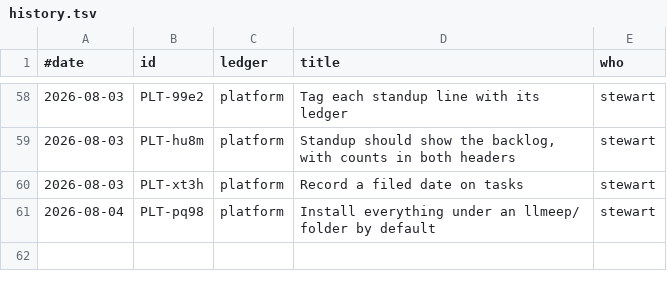
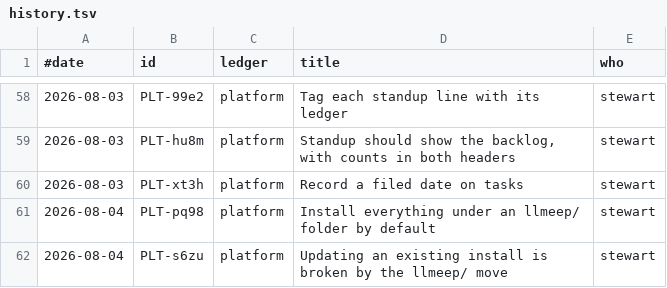
Before and after one commit to stewartmegaw/llmeep, a TSV file: llmeep/tasks/_tooling/history.tsv, drawn as a sheet; only a part is shown, gaps mark what is left out.

```diff
--- a/llmeep/tasks/_tooling/history.tsv
+++ b/llmeep/tasks/_tooling/history.tsv
@@ -61 +61,2 @@
 2026-08-04	PLT-pq98	platform	Install everything under an llmeep/ folder by default	stewart
+2026-08-04	PLT-s6zu	platform	Updating an existing install is broken by the llmeep/ move	stewart
```
Also changed, not shown: 2 other files.
